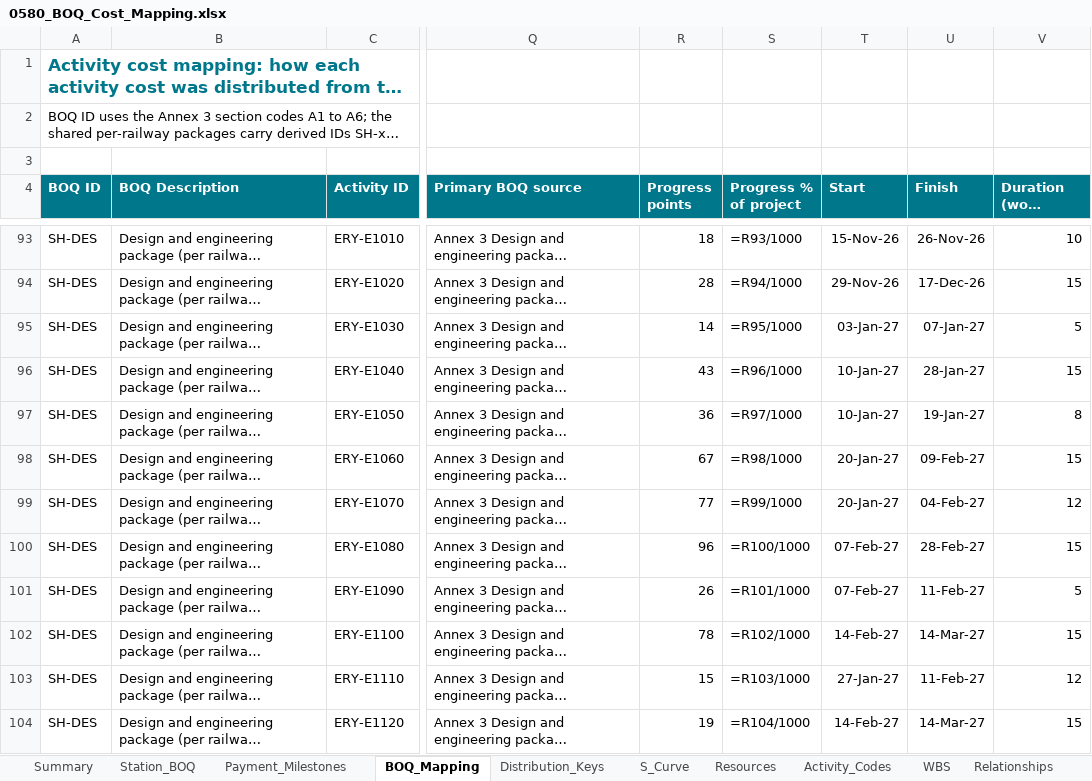
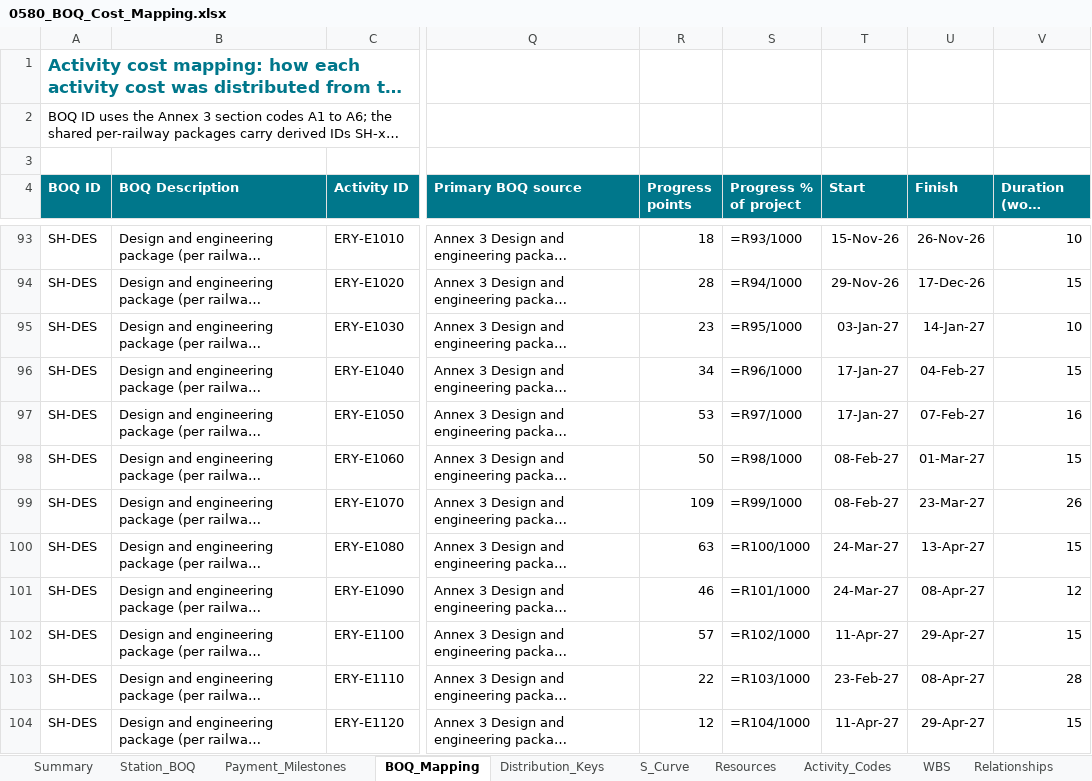
Before and after one commit to mostafaessam8-source/sar-security-program, an Excel workbook: p6/0580_BOQ_Cost_Mapping.xlsx, sheet BOQ_Mapping, drawn as a sheet; only a part is shown, gaps mark what is left out; long unchanged cells end in …; values as stored, in another font and other column widths than the file's, no borders; formulas without a stored value are shown as written; the diff covers the shown part only; the diff names each change by its address in the sheet, - before the commit and + after, or states it on an @@ line.

```diff
--- a/p6/0580_BOQ_Cost_Mapping.xlsx (sheet BOQ_Mapping)
+++ b/p6/0580_BOQ_Cost_Mapping.xlsx (sheet BOQ_Mapping)
-R95 (Progress points): 14
+R95 (Progress points): 23
-U95 (Finish): 07-Jan-27
+U95 (Finish): 14-Jan-27
-V95 (Duration (work days)): 5
+V95 (Duration (work days)): 10
-R96 (Progress points): 43
+R96 (Progress points): 34
-T96:T97 (Start): 10-Jan-27
+T96:T97 (Start): 17-Jan-27
-U96 (Finish): 28-Jan-27
+U96 (Finish): 04-Feb-27
-R97 (Progress points): 36
+R97 (Progress points): 53
-U97 (Finish): 19-Jan-27
+U97 (Finish): 07-Feb-27
-V97 (Duration (work days)): 8
+V97 (Duration (work days)): 16
-R98 (Progress points): 67
+R98 (Progress points): 50
-T98:T99 (Start): 20-Jan-27
+T98:T99 (Start): 08-Feb-27
-U98 (Finish): 09-Feb-27
+U98 (Finish): 01-Mar-27
-R99 (Progress points): 77
+R99 (Progress points): 109
-U99 (Finish): 04-Feb-27
+U99 (Finish): 23-Mar-27
-V99 (Duration (work days)): 12
+V99 (Duration (work days)): 26
-R100 (Progress points): 96
+R100 (Progress points): 63
-T100:T101 (Start): 07-Feb-27
+T100:T101 (Start): 24-Mar-27
-U100 (Finish): 28-Feb-27
+U100 (Finish): 13-Apr-27
-R101 (Progress points): 26
+R101 (Progress points): 46
-U101 (Finish): 11-Feb-27
+U101 (Finish): 08-Apr-27
-V101 (Duration (work days)): 5
+V101 (Duration (work days)): 12
-R102 (Progress points): 78
+R102 (Progress points): 57
-T102 (Start): 14-Feb-27
+T102 (Start): 11-Apr-27
-U102 (Finish): 14-Mar-27
+U102 (Finish): 29-Apr-27
-R103 (Progress points): 15
+R103 (Progress points): 22
-T103 (Start): 27-Jan-27
+T103 (Start): 23-Feb-27
-U103 (Finish): 11-Feb-27
+U103 (Finish): 08-Apr-27
-V103 (Duration (work days)): 12
+V103 (Duration (work days)): 28
-R104 (Progress points): 19
+R104 (Progress points): 12
-T104 (Start): 14-Feb-27
+T104 (Start): 11-Apr-27
-U104 (Finish): 14-Mar-27
+U104 (Finish): 29-Apr-27
```
Also changed, not shown: 984 edited cells elsewhere in this sheet, sheet Invoicing_Monthly, sheet Relationships, sheet S_Curve, charts or pictures, 12 other files.
